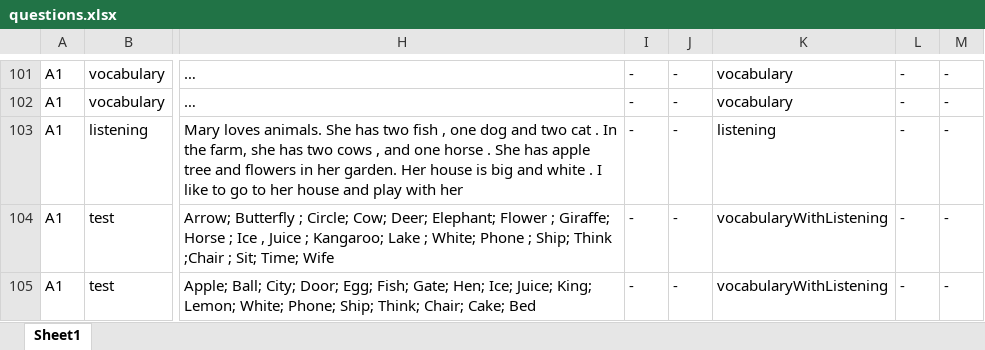
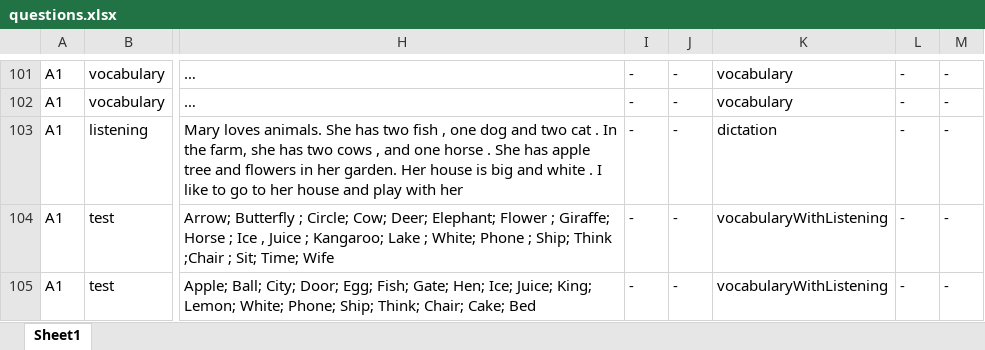
Before and after one commit to bigb45/az-english, an Excel workbook: assets/questions.xlsx, sheet Sheet1, drawn as a sheet; only a part is shown, gaps mark what is left out; long unchanged cells end in …; values as stored, in another font and other column widths than the file's, no borders; the diff covers the shown part only; the diff names each change by its address in the sheet, - before the commit and + after, or states it on an @@ line.

Commit message:
refactor: add support nullable fields in question parsing and remove unused question types

```diff
--- a/assets/questions.xlsx (sheet Sheet1)
+++ b/assets/questions.xlsx (sheet Sheet1)
-K103: listening
+K103: dictation
```
Also changed, not shown: 1 removed row and 49 edited cells elsewhere in this sheet, 1 other file.
